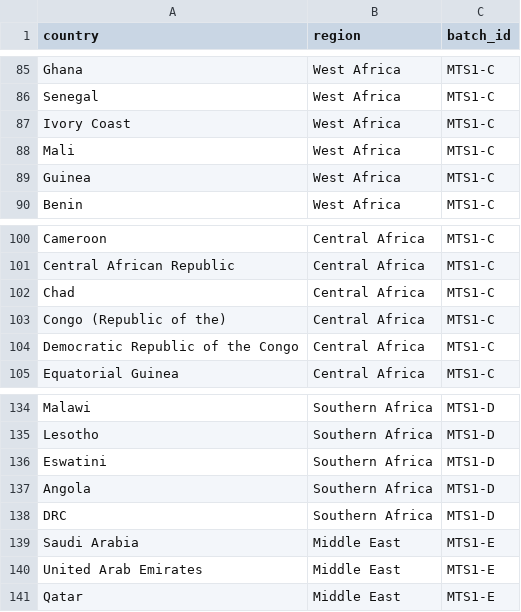
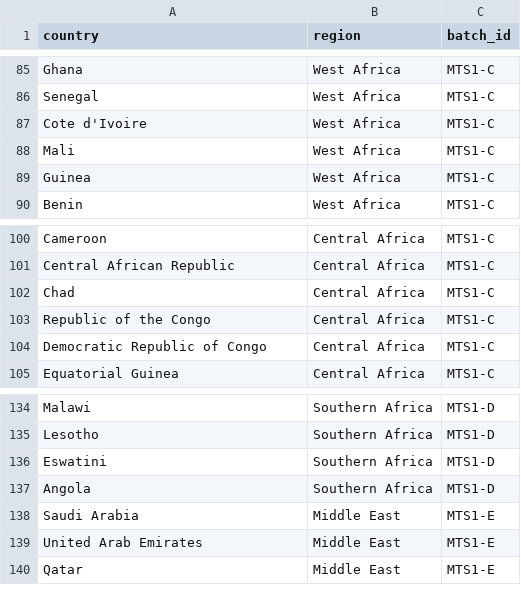
Before and after one commit to pz-maxitron/gridlens, a CSV file: research/country_batch_map.csv, drawn as a sheet; only a part is shown, gaps mark what is left out.

Commit message:
Country map: match the catalogue's country names; drop the duplicate DRC row

```diff
--- a/research/country_batch_map.csv
+++ b/research/country_batch_map.csv
@@ -86,3 +86,3 @@ Ghana,West Africa,MTS1-C
 Senegal,West Africa,MTS1-C
-Ivory Coast,West Africa,MTS1-C
+Cote d'Ivoire,West Africa,MTS1-C
 Mali,West Africa,MTS1-C
@@ -102,4 +102,4 @@ Central African Republic,Central Africa,MTS1-C
 Chad,Central Africa,MTS1-C
-Congo (Republic of the),Central Africa,MTS1-C
-Democratic Republic of the Congo,Central Africa,MTS1-C
+Republic of the Congo,Central Africa,MTS1-C
+Democratic Republic of Congo,Central Africa,MTS1-C
 Equatorial Guinea,Central Africa,MTS1-C
@@ -137,3 +137,2 @@ Eswatini,Southern Africa,MTS1-D
 Angola,Southern Africa,MTS1-D
-DRC,Southern Africa,MTS1-D
 Saudi Arabia,Middle East,MTS1-E
```
